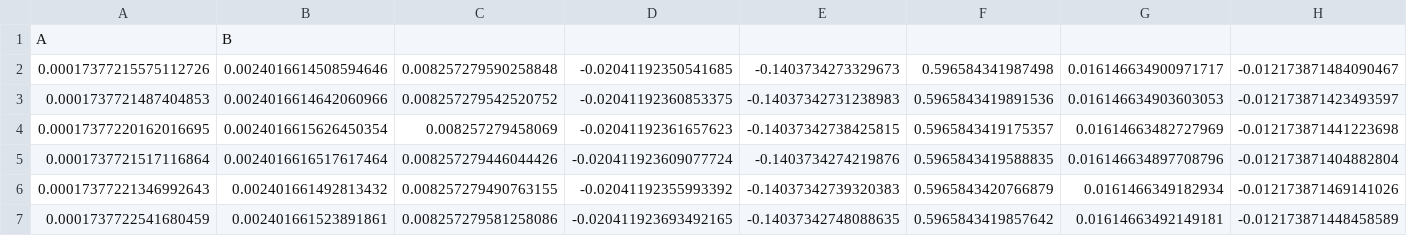
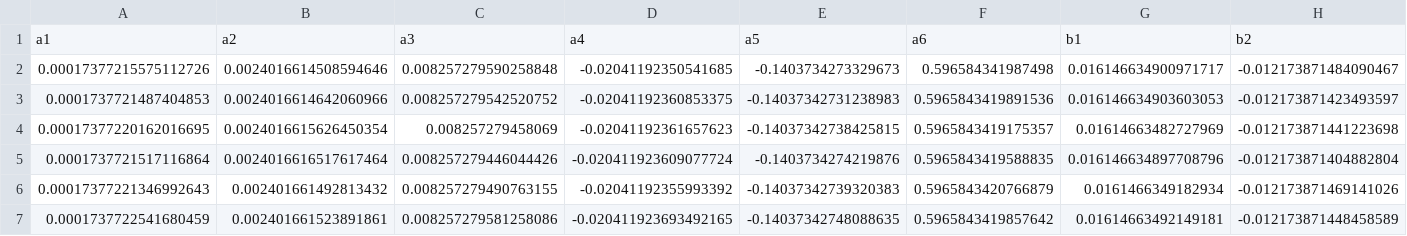
Before and after one commit to linus-md/REU, a CSV file: data_136_2.csv, drawn as a sheet; only a part is shown; removed rows and columns are numbered as before the commit, all else as after; rows hold the shown columns only; the diff names each change by its address in the sheet, - before the commit and + after, or states it on an @@ line.

```diff
--- a/data_136_2.csv
+++ b/data_136_2.csv
-row 1: A | B
+row 1: a1 | a2 | a3 | a4 | a5 | a6 | b1 | b2
```
Also changed, not shown: 4 other files.
